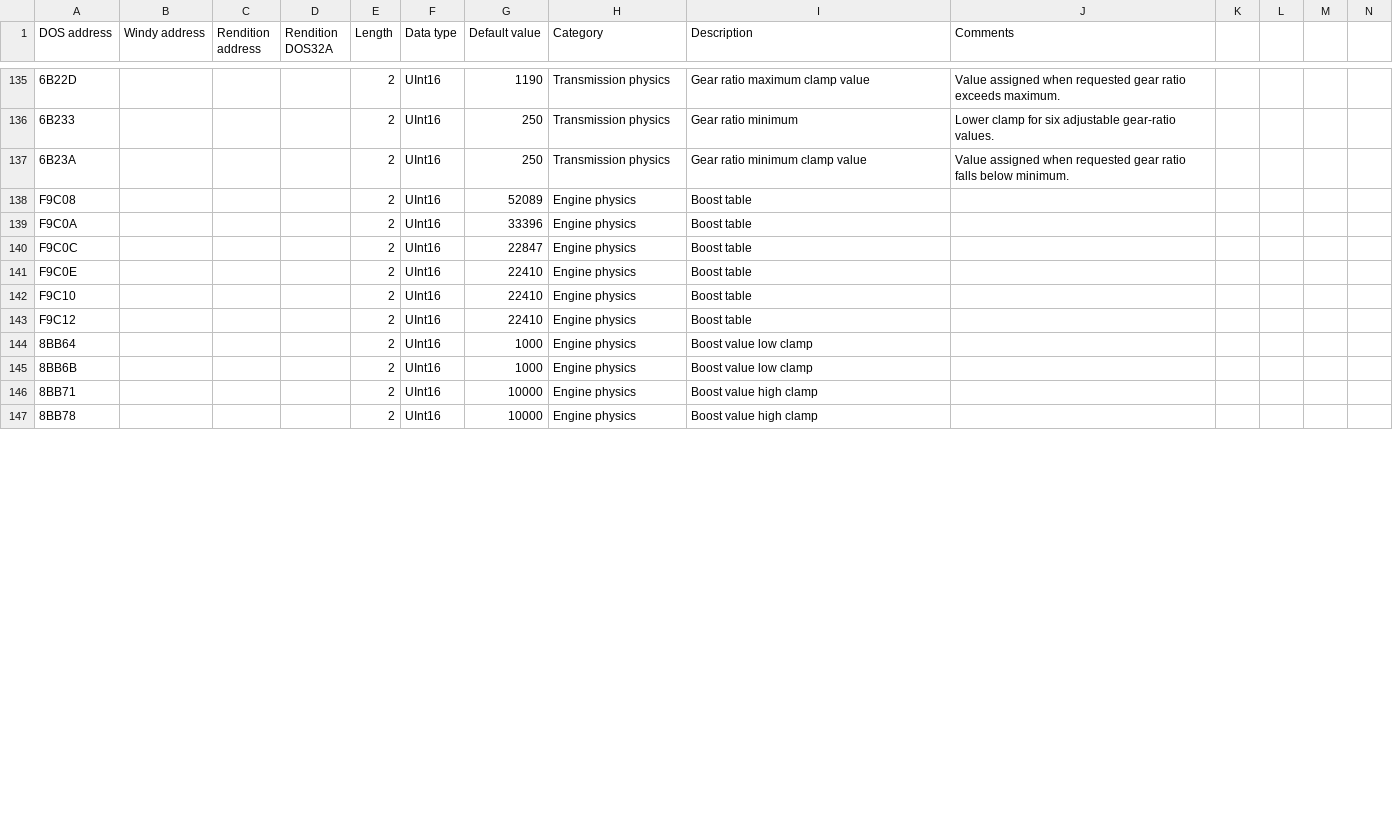
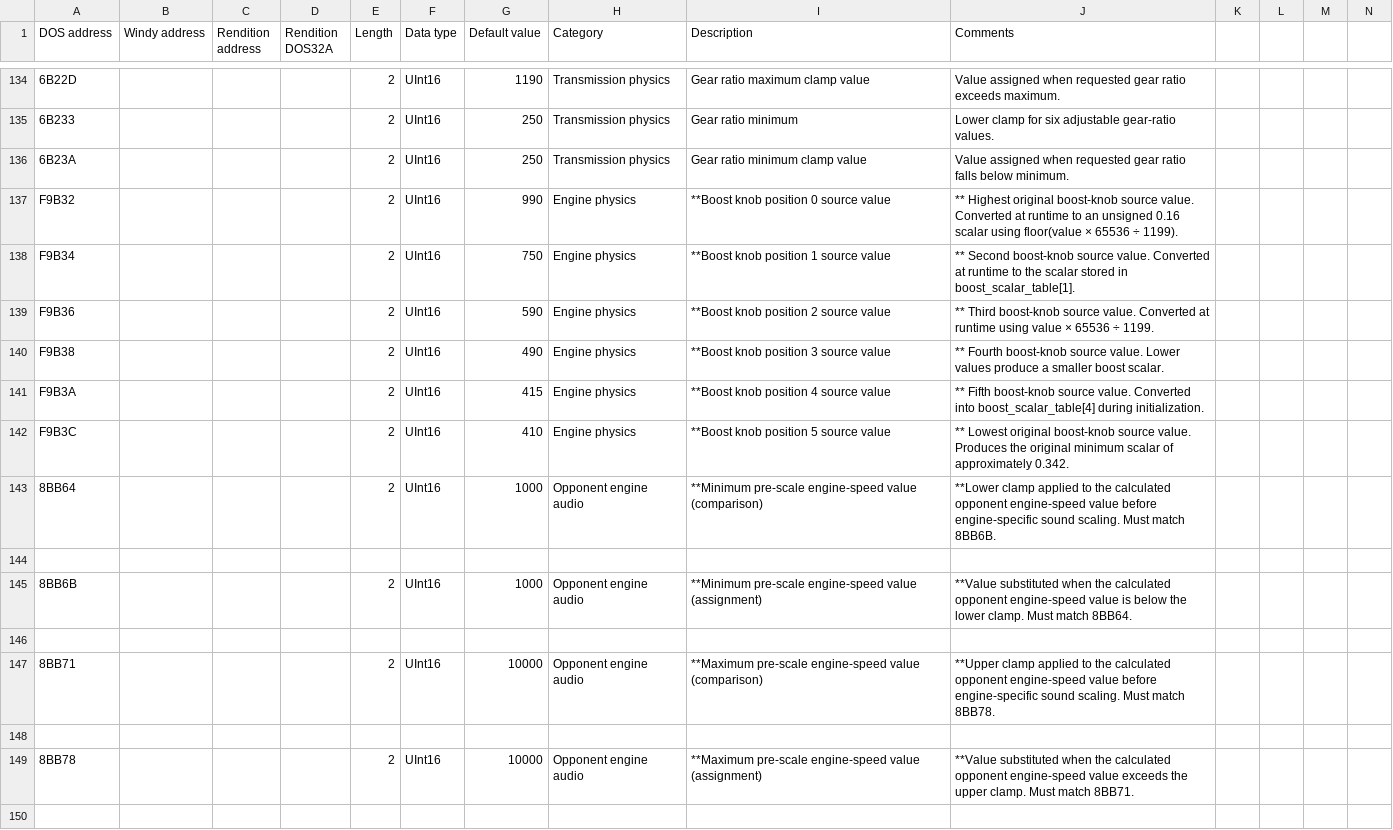
Before and after one commit to skchow03/icr2edit, a CSV file: parameters.csv, drawn as a sheet; only a part is shown, gaps mark what is left out; removed rows and columns are numbered as before the commit, all else as after; rows hold the shown columns only; the diff covers the shown part only; the diff names each change by its address in the sheet, - before the commit and + after, or states it on an @@ line.

Commit message:
engine audio

```diff
--- a/parameters.csv
+++ b/parameters.csv
-row 138: F9C08 |  |  |  | 2 | UInt16 | 52089 | Engine physics | Boost table
-row 139: F9C0A |  |  |  | 2 | UInt16 | 33396 | Engine physics | Boost table
-row 140: F9C0C |  |  |  | 2 | UInt16 | 22847 | Engine physics | Boost table
-row 141: F9C0E |  |  |  | 2 | UInt16 | 22410 | Engine physics | Boost table
-row 142: F9C10 |  |  |  | 2 | UInt16 | 22410 | Engine physics | Boost table
-row 143: F9C12 |  |  |  | 2 | UInt16 | 22410 | Engine physics | Boost table
+row 137: F9B32 |  |  |  | 2 | UInt16 | 990 | Engine physics | **Boost knob position 0 source value | ** Highest original boost-knob source value. Converted at runtime to an unsigned 0.16 scalar using floor(value × 65536 ÷ 1199).
+row 138: F9B34 |  |  |  | 2 | UInt16 | 750 | Engine physics | **Boost knob position 1 source value | ** Second boost-knob source value. Converted at runtime to the scalar stored in boost_scalar_table[1].
+row 139: F9B36 |  |  |  | 2 | UInt16 | 590 | Engine physics | **Boost knob position 2 source value | ** Third boost-knob source value. Converted at runtime using value × 65536 ÷ 1199.
+row 140: F9B38 |  |  |  | 2 | UInt16 | 490 | Engine physics | **Boost knob position 3 source value | ** Fourth boost-knob source value. Lower values produce a smaller boost scalar.
+row 141: F9B3A |  |  |  | 2 | UInt16 | 415 | Engine physics | **Boost knob position 4 source value | ** Fifth boost-knob source value. Converted into boost_scalar_table[4] during initialization.
+row 142: F9B3C |  |  |  | 2 | UInt16 | 410 | Engine physics | **Boost knob position 5 source value | ** Lowest original boost-knob source value. Produces the original minimum scalar of approximately 0.342.
-H143 (Category): Engine physics
+H143 (Category): Opponent engine audio
-I143 (Description): Boost value low clamp
+I143 (Description): **Minimum pre-scale engine-speed value (comparison)
-J143 (Comments): (empty)
+J143 (Comments): **Lower clamp applied to the calculated opponent engine-speed value before engine-specific sound scaling. Must match 8BB6B.
+row 144: (empty)
-H145 (Category): Engine physics
+H145 (Category): Opponent engine audio
-I145 (Description): Boost value low clamp
+I145 (Description): **Minimum pre-scale engine-speed value (assignment)
-J145 (Comments): (empty)
+J145 (Comments): **Value substituted when the calculated opponent engine-speed value is below the lower clamp. Must match 8BB64.
+row 146: (empty)
-H147 (Category): Engine physics
+H147 (Category): Opponent engine audio
-I147 (Description): Boost value high clamp
+I147 (Description): **Maximum pre-scale engine-speed value (comparison)
-J147 (Comments): (empty)
+J147 (Comments): **Upper clamp applied to the calculated opponent engine-speed value before engine-specific sound scaling. Must match 8BB78.
+row 148: (empty)
-H149 (Category): Engine physics
+H149 (Category): Opponent engine audio
-I149 (Description): Boost value high clamp
+I149 (Description): **Maximum pre-scale engine-speed value (assignment)
-J149 (Comments): (empty)
+J149 (Comments): **Value substituted when the calculated opponent engine-speed value exceeds the upper clamp. Must match 8BB71.
+row 150: (empty)
```
Also changed, not shown: 8 added rows, 1 removed row and 52 edited cells elsewhere in this file.
